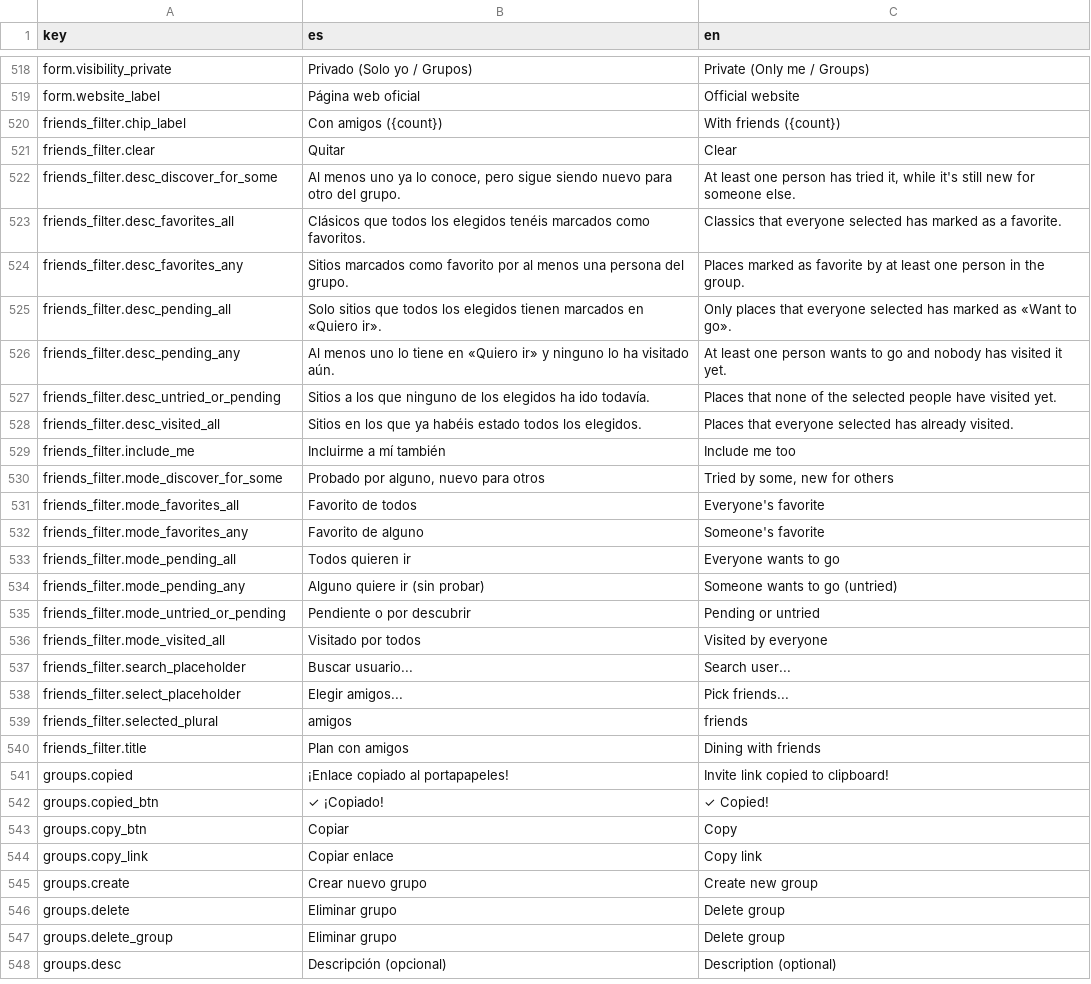
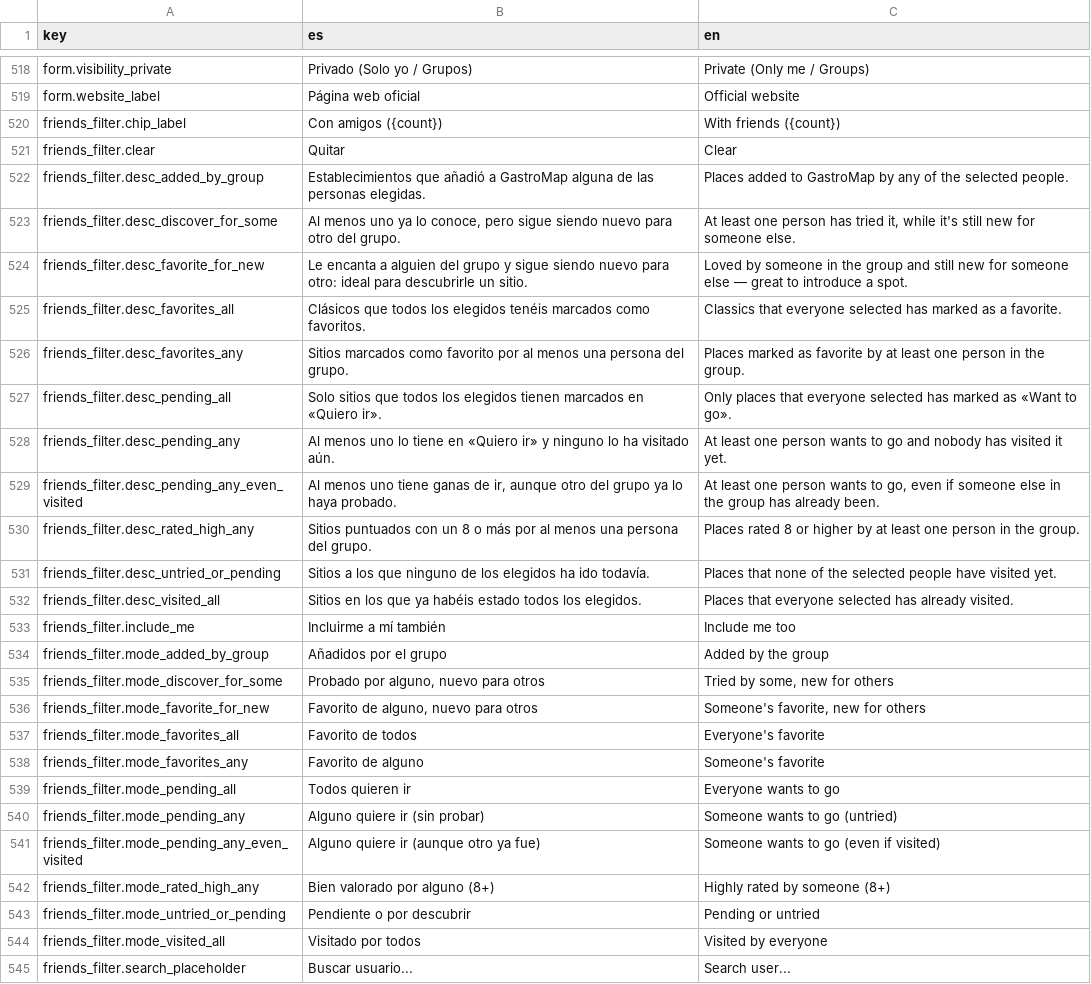
Before and after one commit to alebupal/GastroMap, a CSV file: src/locales/translations.csv, drawn as a sheet; only a part is shown, gaps mark what is left out; the shorter side is filled out with more unchanged rows.

Commit message:
feat(filters): añadir 4 modos extra a Plan con amigos (11 modos en total)

```diff
--- a/src/locales/translations.csv
+++ b/src/locales/translations.csv
@@ -521,3 +521,5 @@
 "friends_filter.clear","Quitar","Clear"
+"friends_filter.desc_added_by_group","Establecimientos que añadió a GastroMap alguna de las personas elegidas.","Places added to GastroMap by any of the selected people."
 "friends_filter.desc_discover_for_some","Al menos uno ya lo conoce, pero sigue siendo nuevo para otro del grupo.","At least one person has tried it, while it's still new for someone else."
+"friends_filter.desc_favorite_for_new","Le encanta a alguien del grupo y sigue siendo nuevo para otro: ideal para descubrirle un sitio.","Loved by someone in the group and still new for someone else — great to introduce a spot."
 "friends_filter.desc_favorites_all","Clásicos que todos los elegidos tenéis marcados como favoritos.","Classics that everyone selected has marked as a favorite."
@@ -526,2 +528,4 @@
 "friends_filter.desc_pending_any","Al menos uno lo tiene en «Quiero ir» y ninguno lo ha visitado aún.","At least one person wants to go and nobody has visited it yet."
+"friends_filter.desc_pending_any_even_visited","Al menos uno tiene ganas de ir, aunque otro del grupo ya lo haya probado.","At least one person wants to go, even if someone else in the group has already been."
+"friends_filter.desc_rated_high_any","Sitios puntuados con un 8 o más por al menos una persona del grupo.","Places rated 8 or higher by at least one person in the group."
 "friends_filter.desc_untried_or_pending","Sitios a los que ninguno de los elegidos ha ido todavía.","Places that none of the selected people have visited yet."
@@ -529,3 +533,5 @@
 "friends_filter.include_me","Incluirme a mí también","Include me too"
+"friends_filter.mode_added_by_group","Añadidos por el grupo","Added by the group"
 "friends_filter.mode_discover_for_some","Probado por alguno, nuevo para otros","Tried by some, new for others"
+"friends_filter.mode_favorite_for_new","Favorito de alguno, nuevo para otros","Someone's favorite, new for others"
 "friends_filter.mode_favorites_all","Favorito de todos","Everyone's favorite"
@@ -534,2 +540,4 @@
 "friends_filter.mode_pending_any","Alguno quiere ir (sin probar)","Someone wants to go (untried)"
+"friends_filter.mode_pending_any_even_visited","Alguno quiere ir (aunque otro ya fue)","Someone wants to go (even if visited)"
+"friends_filter.mode_rated_high_any","Bien valorado por alguno (8+)","Highly rated by someone (8+)"
 "friends_filter.mode_untried_or_pending","Pendiente o por descubrir","Pending or untried"
```
Also changed, not shown: 10 other files.
